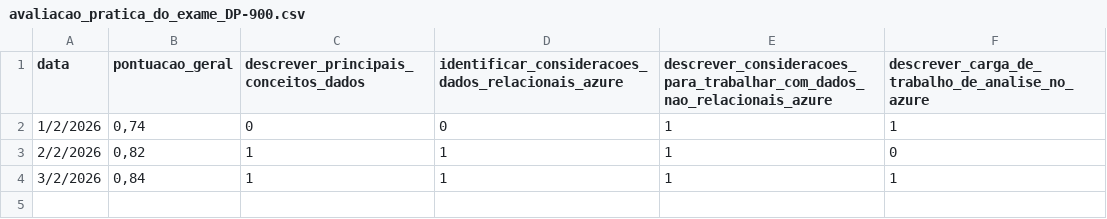
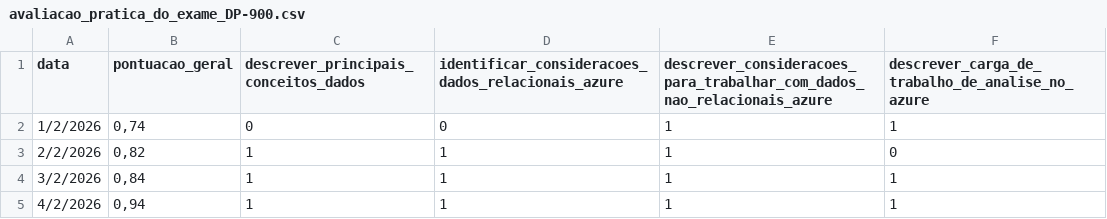
Before and after one commit to gabriel-lumertz/dp-900-certification, a CSV file: Introdução aos Dados do Microsoft Azure/avaliacao_pratica_do_exame_DP-900.csv, drawn as a sheet.

Commit message:
docs(dp-900): Update avaliacao_pratica_do_exame_DP-900.csv

```diff
--- a/Introdução aos Dados do Microsoft Azure/avaliacao_pratica_do_exame_DP-900.csv
+++ b/Introdução aos Dados do Microsoft Azure/avaliacao_pratica_do_exame_DP-900.csv
@@ -4 +4,2 @@ data,pontuacao_geral,descrever_principais_conceitos_dados,identificar_considerac
 3/2/2026,"0,84",1,1,1,1
+4/2/2026,"0,94",1,1,1,1
```
